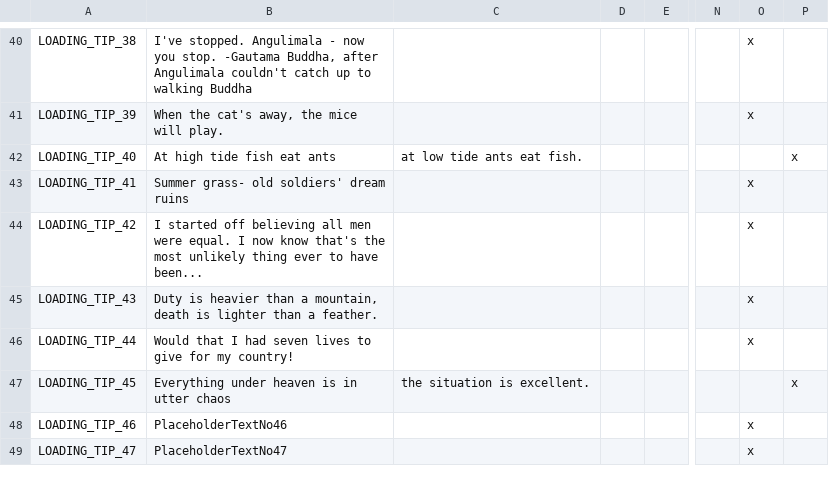
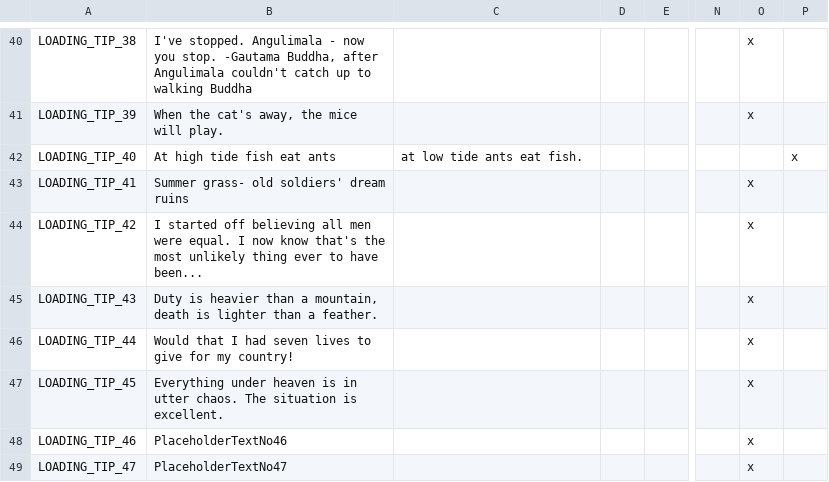
Before and after one commit to derdang/posttoyo, a CSV file: After the End Orientalis/localisation/00_ATEO_loadtips.csv, drawn as a sheet; only a part is shown, gaps mark what is left out; the diff names each change by its address in the sheet, - before the commit and + after, or states it on an @@ line.

```diff
--- a/After the End Orientalis/localisation/00_ATEO_loadtips.csv
+++ b/After the End Orientalis/localisation/00_ATEO_loadtips.csv
-B47: …in utter chaos
+B47: …in utter chaos. The situation is excellent.
-C47: the situation is excellent.
+C47: (empty)
-O47: (empty)
+O47: x
-P47: x
+P47: (empty)
```
Also changed, not shown: 18 other files.
